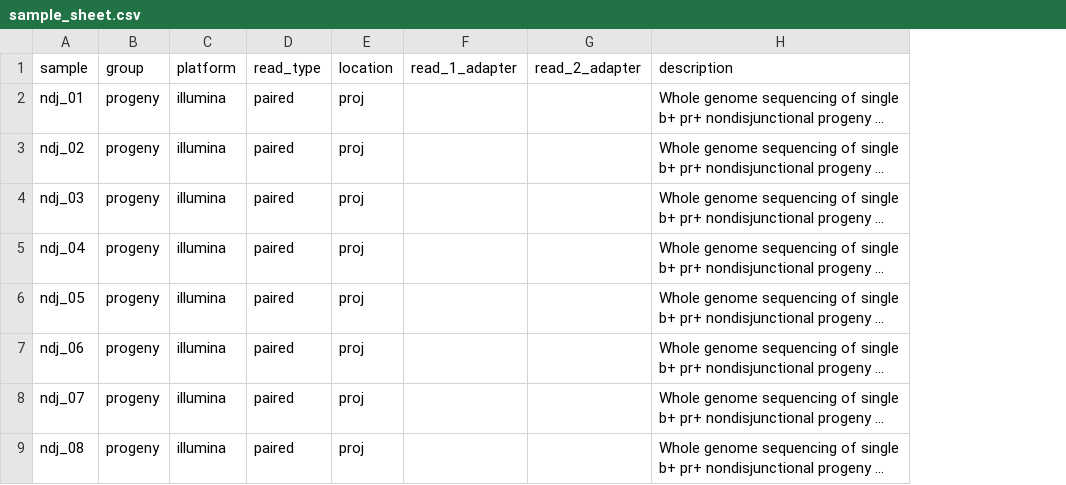
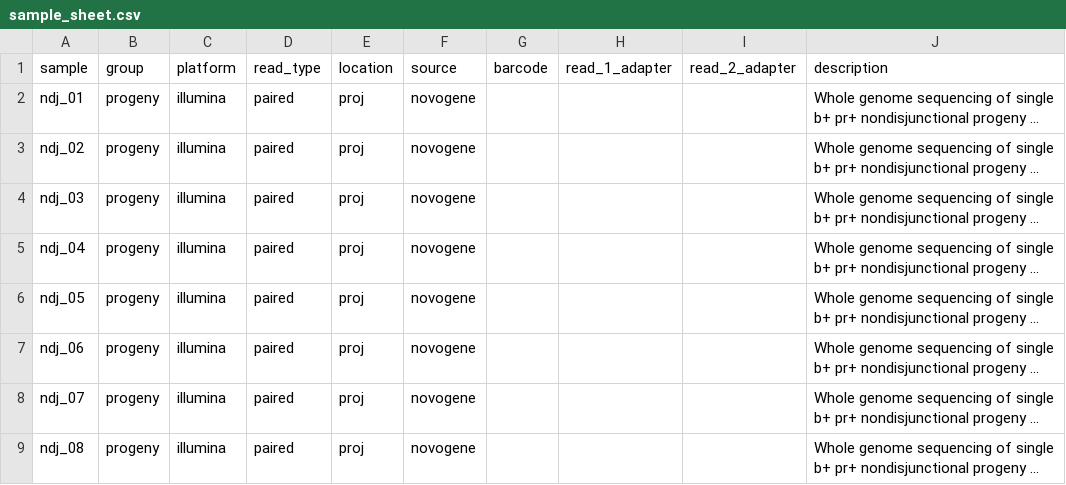
Before and after one commit to caturcotte/seq_pipeline, a CSV file: sample_sheet.csv, drawn as a sheet; only a part is shown; long unchanged cells end in …; the diff names each change by its address in the sheet, - before the commit and + after, or states it on an @@ line.

```diff
--- a/sample_sheet.csv
+++ b/sample_sheet.csv
+column F (source), rows 2-9: all novogene
+column G (barcode), empty
```
Also changed, not shown: 10 other files.
